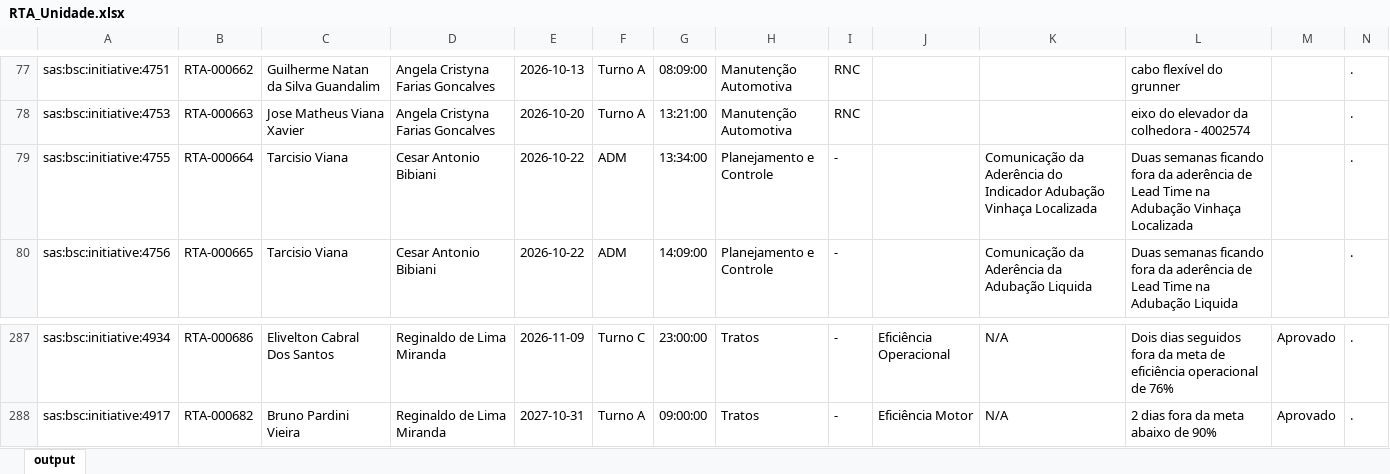
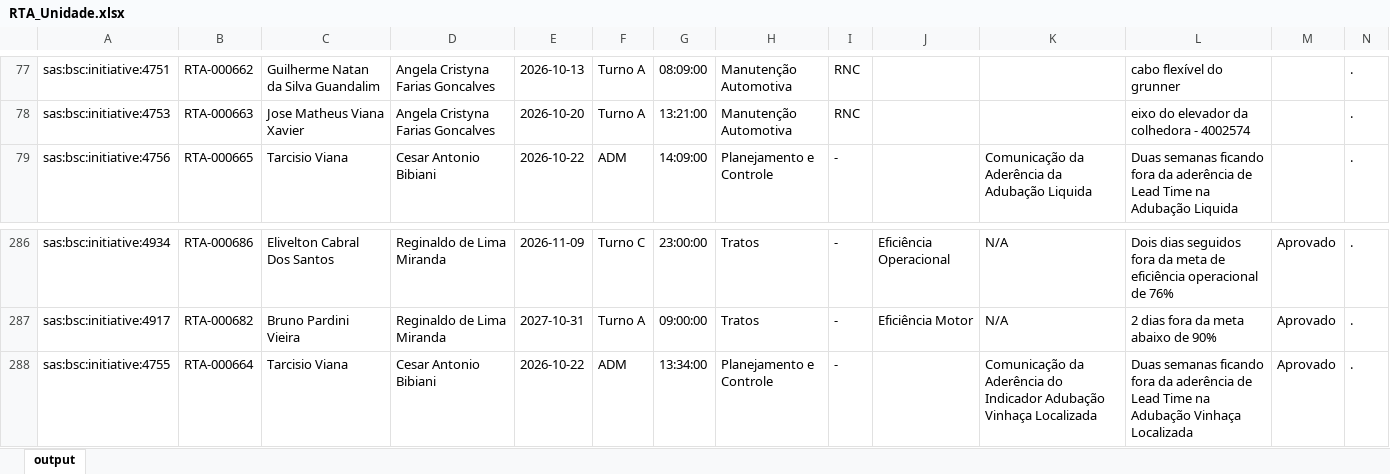
Before and after one commit to raulgribeiro/RTA-Dashboard, an Excel workbook: downloads/RTA_Unidade.xlsx, sheet output, drawn as a sheet; only a part is shown, gaps mark what is left out; values as stored, in another font and other column widths than the file's, no borders; removed rows and columns are numbered as before the commit, all else as after; the diff names each change by its address in the sheet, - before the commit and + after, or states it on an @@ line.

```diff
--- a/downloads/RTA_Unidade.xlsx (sheet output)
+++ b/downloads/RTA_Unidade.xlsx (sheet output)
-row 79: sas:bsc:initiative:4755 | RTA-000664 | Tarcisio Viana | Cesar Antonio Bibiani | 2026-10-22 | ADM | 13:34:00 | Planejamento e Controle | - |  | Comunicação da Aderência do Indicador Adubação Vinhaça Localizada | Duas semanas ficando fora da aderência de Lead Time na Adubação Vinhaça Localizada |  | .
+row 288: sas:bsc:initiative:4755 | RTA-000664 | Tarcisio Viana | Cesar Antonio Bibiani | 2026-10-22 | ADM | 13:34:00 | Planejamento e Controle | - |  | Comunicação da Aderência do Indicador Adubação Vinhaça Localizada | Duas semanas ficando fora da aderência de Lead Time na Adubação Vinhaça Localizada | Aprovado | .
```
Also changed, not shown: downloads/RTA_Dados.xlsx, 2 other files.
